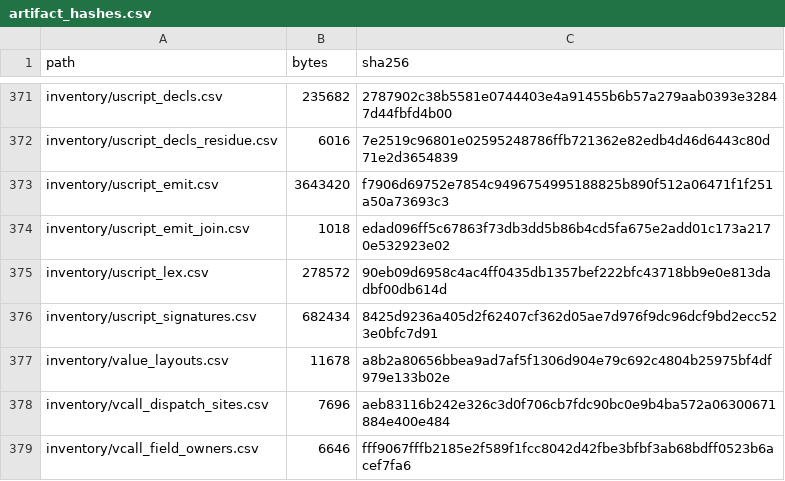
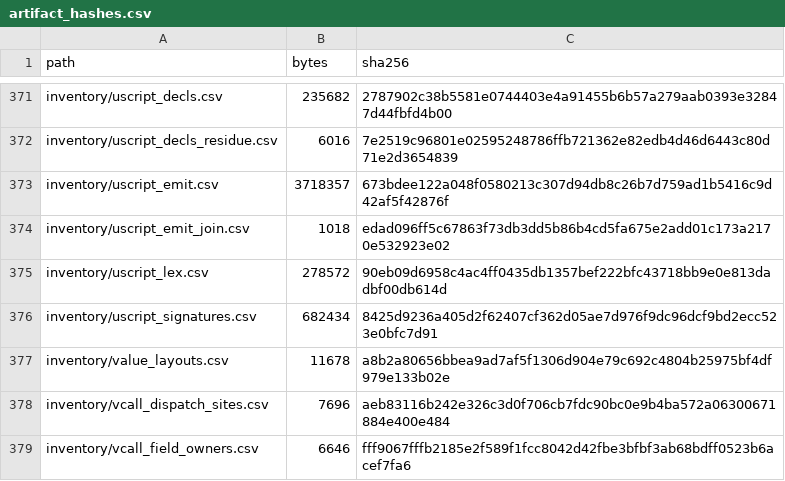
Before and after one commit to jkoehler11/stargate-alliance-decomp, a CSV file: inventory/artifact_hashes.csv, drawn as a sheet; only a part is shown, gaps mark what is left out.

Commit message:
front end: the operator pair spelling, an enum storage, and a class reference
10,273 -> 10,313 modelled, all byte-identical, 0 differ; residue 1,405 -> 1,365, no new refusal.

- a word-spelled operator is keyed by the tables spelling: Dot/Cross, spelled dot/cross in the source
- an enums own name is the byte it is stored in, at every producer of a declared type
- a class reference (class<X> / class.X) and a class name are an object in a pair

```diff
--- a/inventory/artifact_hashes.csv
+++ b/inventory/artifact_hashes.csv
@@ -372,3 +372,3 @@ inventory/uscript_decls.csv,235682,2787902c38b5581e0744403e4a91455b6b57a279aab03
 inventory/uscript_decls_residue.csv,6016,7e2519c96801e02595248786ffb721362e82edb4d46d6443c80d71e2d3654839
-inventory/uscript_emit.csv,3643420,f7906d69752e7854c9496754995188825b890f512a06471f1f251a50a73693c3
+inventory/uscript_emit.csv,3718357,673bdee122a048f0580213c307d94db8c26b7d759ad1b5416c9d42af5f42876f
 inventory/uscript_emit_join.csv,1018,edad096ff5c67863f73db3dd5b86b4cd5fa675e2add01c173a2170e532923e02
```
Also changed, not shown: 3 other files.
